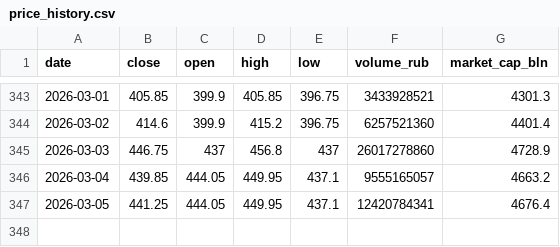
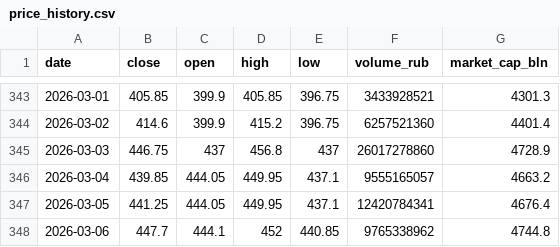
Before and after one commit to mazanur/investment-analysis, a CSV file: companies/ROSN/data/price_history.csv, drawn as a sheet; only a part is shown, gaps mark what is left out.

Commit message:
signal(ROSN): news-reaction

```diff
--- a/companies/ROSN/data/price_history.csv
+++ b/companies/ROSN/data/price_history.csv
@@ -347 +347,2 @@ date,close,open,high,low,volume_rub,market_cap_bln
 2026-03-05,441.25,444.05,449.95,437.1,12420784341,4676.4
+2026-03-06,447.7,444.1,452,440.85,9765338962,4744.8
```
